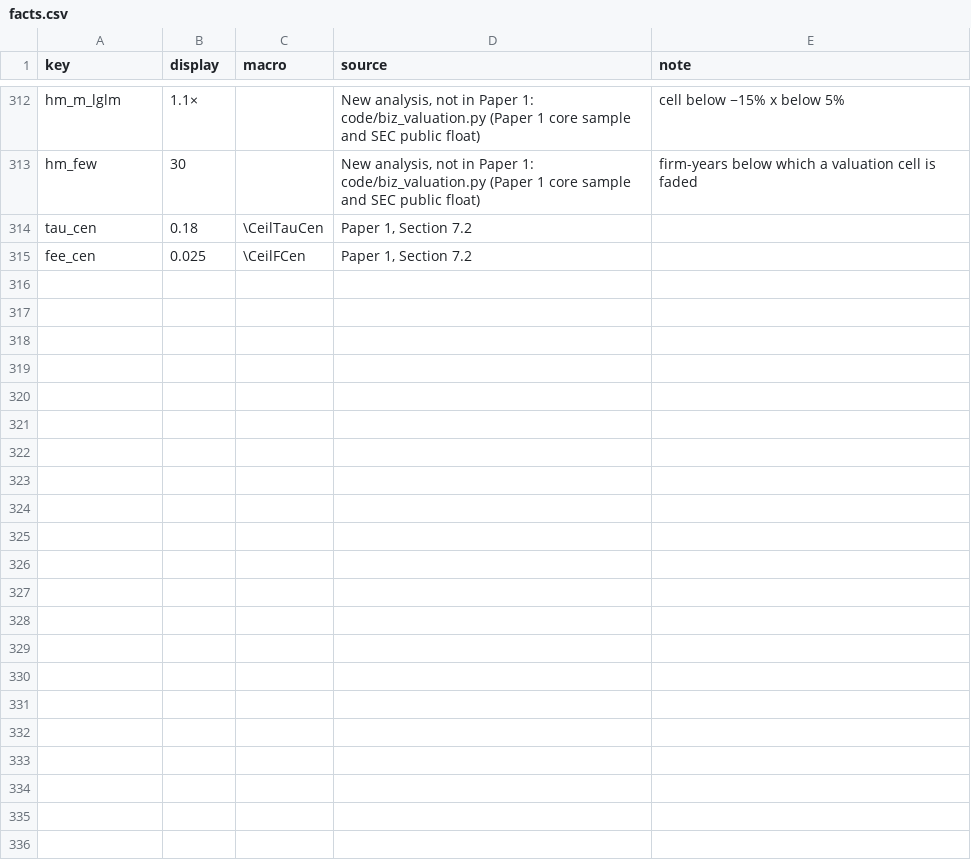
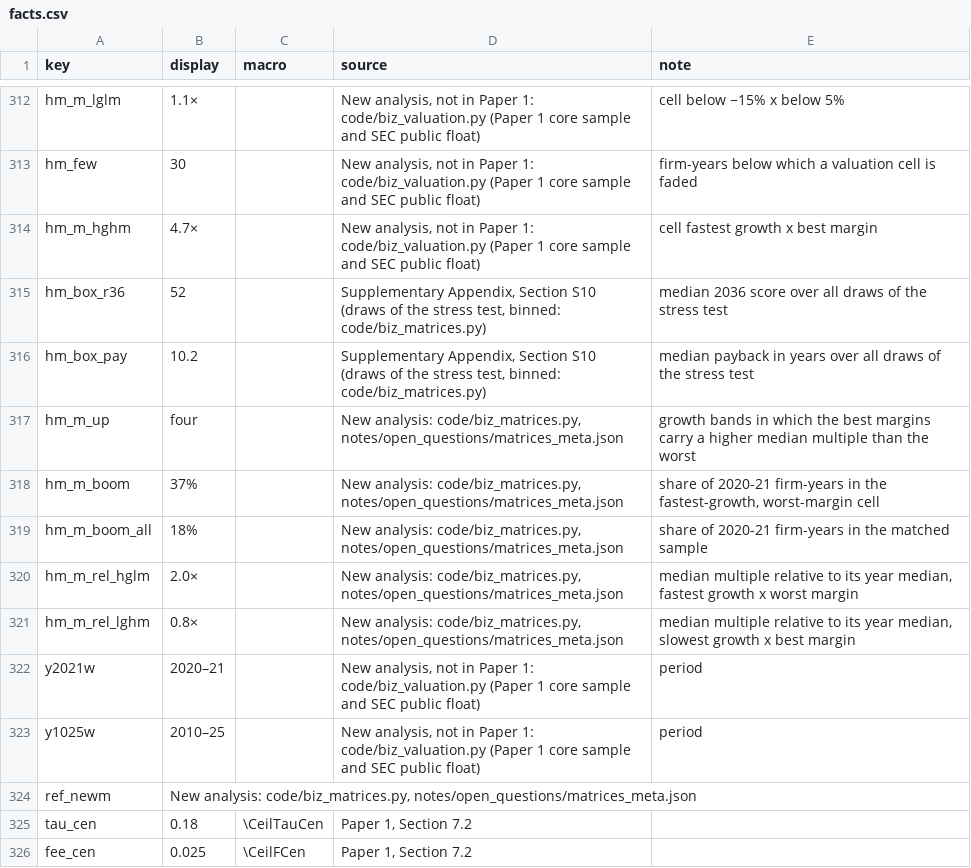
Before and after one commit to amurthygithub/rule-of-x, a CSV file: notes/mc_results_2026-11-03_1m/dashboard/facts.csv, drawn as a sheet; only a part is shown, gaps mark what is left out; the diff names each change by its address in the sheet, - before the commit and + after, or states it on an @@ line.

```diff
--- a/notes/mc_results_2026-11-03_1m/dashboard/facts.csv
+++ b/notes/mc_results_2026-11-03_1m/dashboard/facts.csv
+row 314: hm_m_hghm | 4.7× |  | New analysis, not in Paper 1: code/biz_valuation.py (Paper 1 core sample and SEC public float) | cell fastest growth x best margin
+row 315: hm_box_r36 | 52 |  | Supplementary Appendix, Section S10 (draws of the stress test, binned: code/biz_matrices.py) | median 2036 score over all draws of the stress test
+row 316: hm_box_pay | 10.2 |  | Supplementary Appendix, Section S10 (draws of the stress test, binned: code/biz_matrices.py) | median payback in years over all draws of the stress test
+row 317: hm_m_up | four |  | New analysis: code/biz_matrices.py, notes/open_questions/matrices_meta.json | growth bands in which the best margins carry a higher median multiple than the worst
+row 318: hm_m_boom | 37% |  | New analysis: code/biz_matrices.py, notes/open_questions/matrices_meta.json | share of 2020-21 firm-years in the fastest-growth, worst-margin cell
+row 319: hm_m_boom_all | 18% |  | New analysis: code/biz_matrices.py, notes/open_questions/matrices_meta.json | share of 2020-21 firm-years in the matched sample
+row 320: hm_m_rel_hglm | 2.0× |  | New analysis: code/biz_matrices.py, notes/open_questions/matrices_meta.json | median multiple relative to its year median, fastest growth x worst margin
+row 321: hm_m_rel_lghm | 0.8× |  | New analysis: code/biz_matrices.py, notes/open_questions/matrices_meta.json | median multiple relative to its year median, slowest growth x best margin
+row 322: y2021w | 2020–21 |  | New analysis, not in Paper 1: code/biz_valuation.py (Paper 1 core sample and SEC public float) | period
+row 323: y1025w | 2010–25 |  | New analysis, not in Paper 1: code/biz_valuation.py (Paper 1 core sample and SEC public float) | period
+row 324: ref_newm | New analysis: code/biz_matrices.py, notes/open_questions/matrices_meta.json
```
Also changed, not shown: 6 other files.
